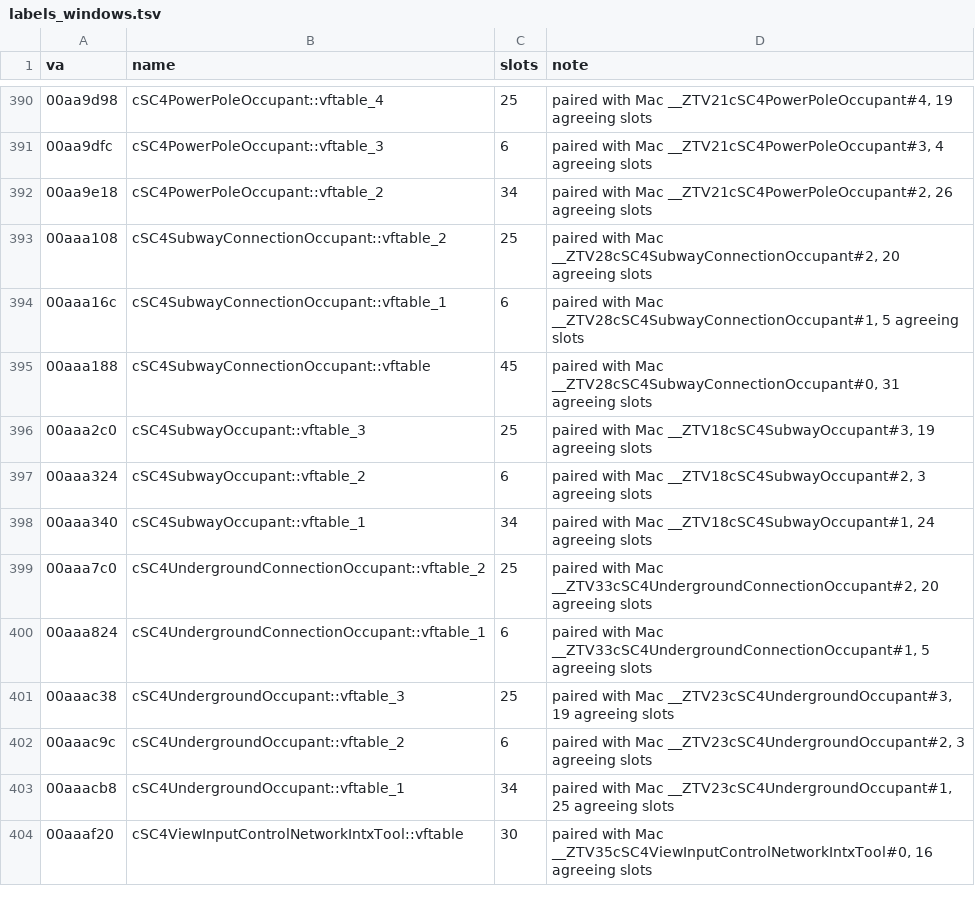
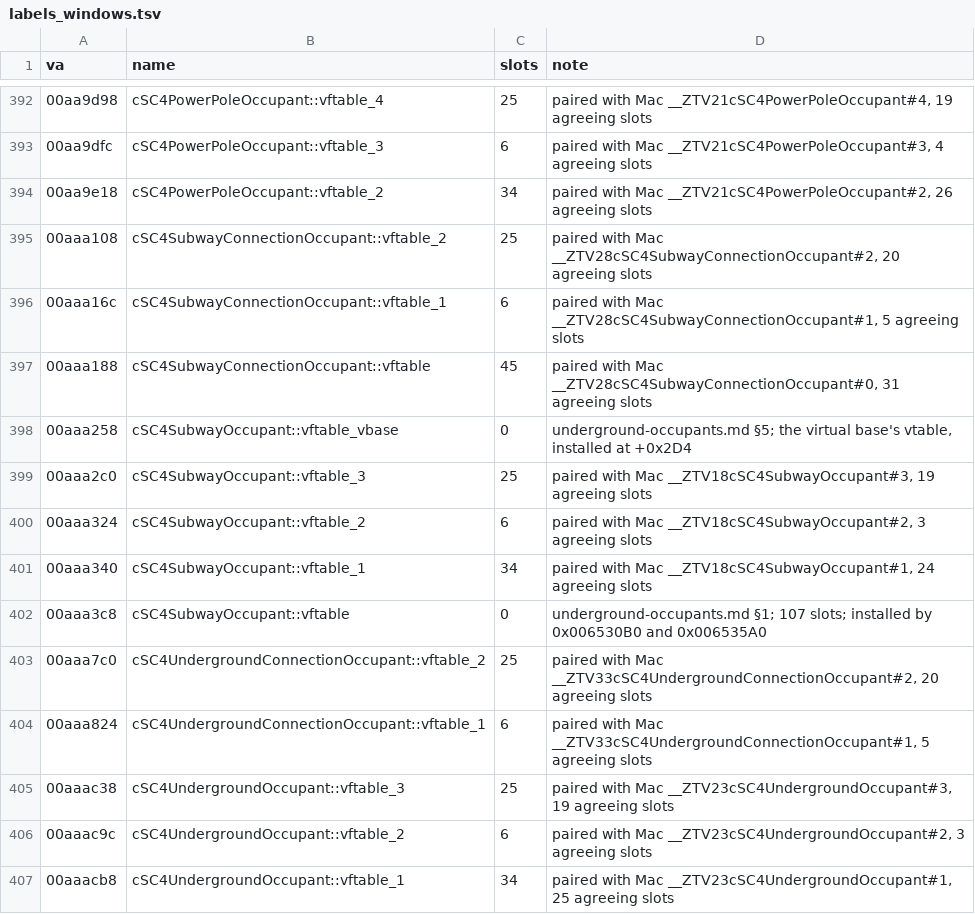
Before and after one commit to LucaSammartino/OpenSC4, a TSV file: re/labels_windows.tsv, drawn as a sheet; only a part is shown, gaps mark what is left out; the shorter side is filled out with more unchanged rows; the diff covers the shown part only; the diff names each change by its address in the sheet, - before the commit and + after, or states it on an @@ line.

```diff
--- a/re/labels_windows.tsv
+++ b/re/labels_windows.tsv
+row 398: 00aaa258 | cSC4SubwayOccupant::vftable_vbase | 0 | underground-occupants.md §5; the virtual base's vtable, installed at +0x2D4
+row 402: 00aaa3c8 | cSC4SubwayOccupant::vftable | 0 | underground-occupants.md §1; 107 slots; installed by 0x006530B0 and 0x006535A0
```
Also changed, not shown: 17 added rows elsewhere in this file, tools/coverage-map.tsv, 7 other files.
